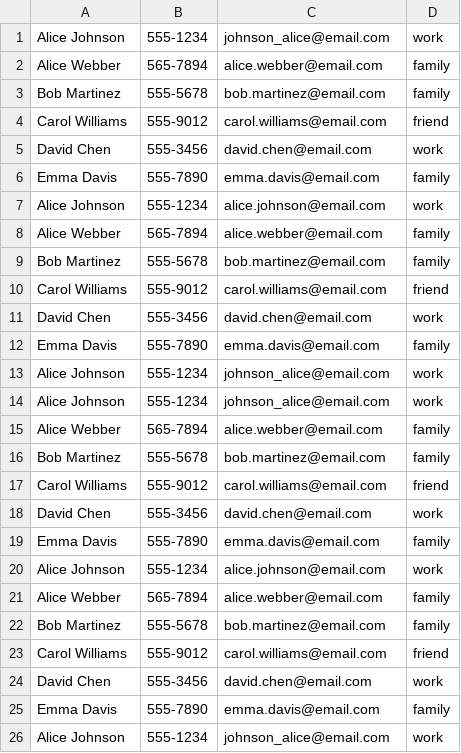
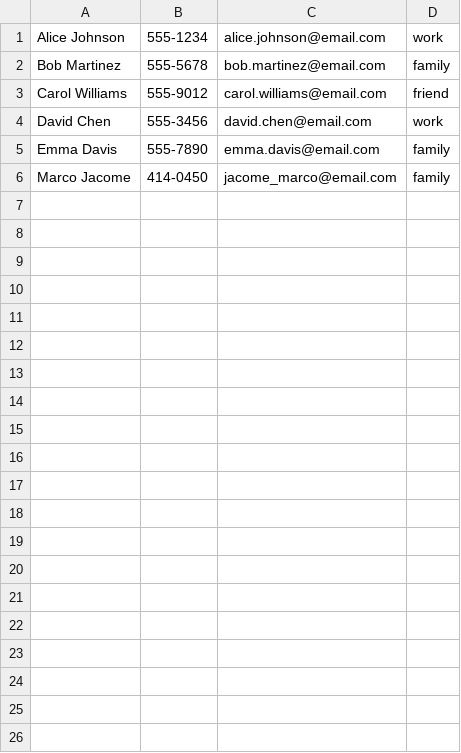
Before and after one commit to marco-jacome/100_Days_of_Python_Projects, a CSV file: Special Project 1 - Phonebook Manager/data.csv, drawn as a sheet.

Commit message:
Resolved main issues - Duplicate contact data is no longer being written to csv file. - Refactored search, update, delete contact methods in contact manager class. - Added match results method in contact manager class. - Refactored user input validation methods in user interface class.
Bugs:
- Update contact menu option does not modify existing contact.

```diff
--- a/Special Project 1 - Phonebook Manager/data.csv
+++ b/Special Project 1 - Phonebook Manager/data.csv
@@ -1,3 +1,2 @@
-Alice Johnson,555-1234,johnson_alice@email.com,work
-Alice Webber,565-7894,alice.webber@email.com,family
+Alice Johnson,555-1234,alice.johnson@email.com,work
 Bob Martinez,555-5678,bob.martinez@email.com,family
@@ -6,21 +5,2 @@ David Chen,555-3456,david.chen@email.com,work
 Emma Davis,555-7890,emma.davis@email.com,family
-Alice Johnson,555-1234,alice.johnson@email.com,work
-Alice Webber,565-7894,alice.webber@email.com,family
-Bob Martinez,555-5678,bob.martinez@email.com,family
-Carol Williams,555-9012,carol.williams@email.com,friend
-David Chen,555-3456,david.chen@email.com,work
-Emma Davis,555-7890,emma.davis@email.com,family
-Alice Johnson,555-1234,johnson_alice@email.com,work
-Alice Johnson,555-1234,johnson_alice@email.com,work
-Alice Webber,565-7894,alice.webber@email.com,family
-Bob Martinez,555-5678,bob.martinez@email.com,family
-Carol Williams,555-9012,carol.williams@email.com,friend
-David Chen,555-3456,david.chen@email.com,work
-Emma Davis,555-7890,emma.davis@email.com,family
-Alice Johnson,555-1234,alice.johnson@email.com,work
-Alice Webber,565-7894,alice.webber@email.com,family
-Bob Martinez,555-5678,bob.martinez@email.com,family
-Carol Williams,555-9012,carol.williams@email.com,friend
-David Chen,555-3456,david.chen@email.com,work
-Emma Davis,555-7890,emma.davis@email.com,family
-Alice Johnson,555-1234,johnson_alice@email.com,work
+Marco Jacome,414-0450,jacome_marco@email.com,family
```
Also changed, not shown: 3 other files.
